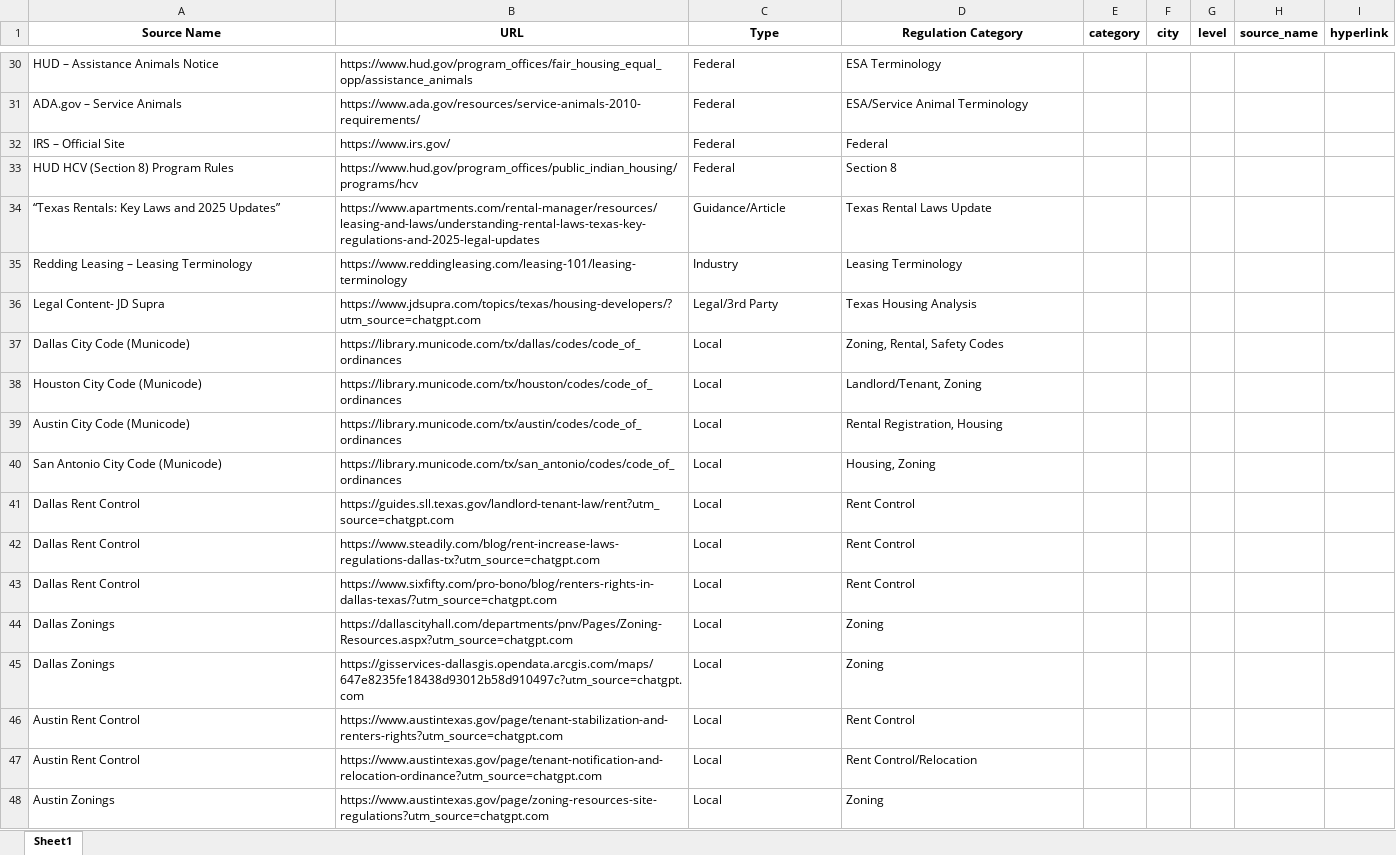
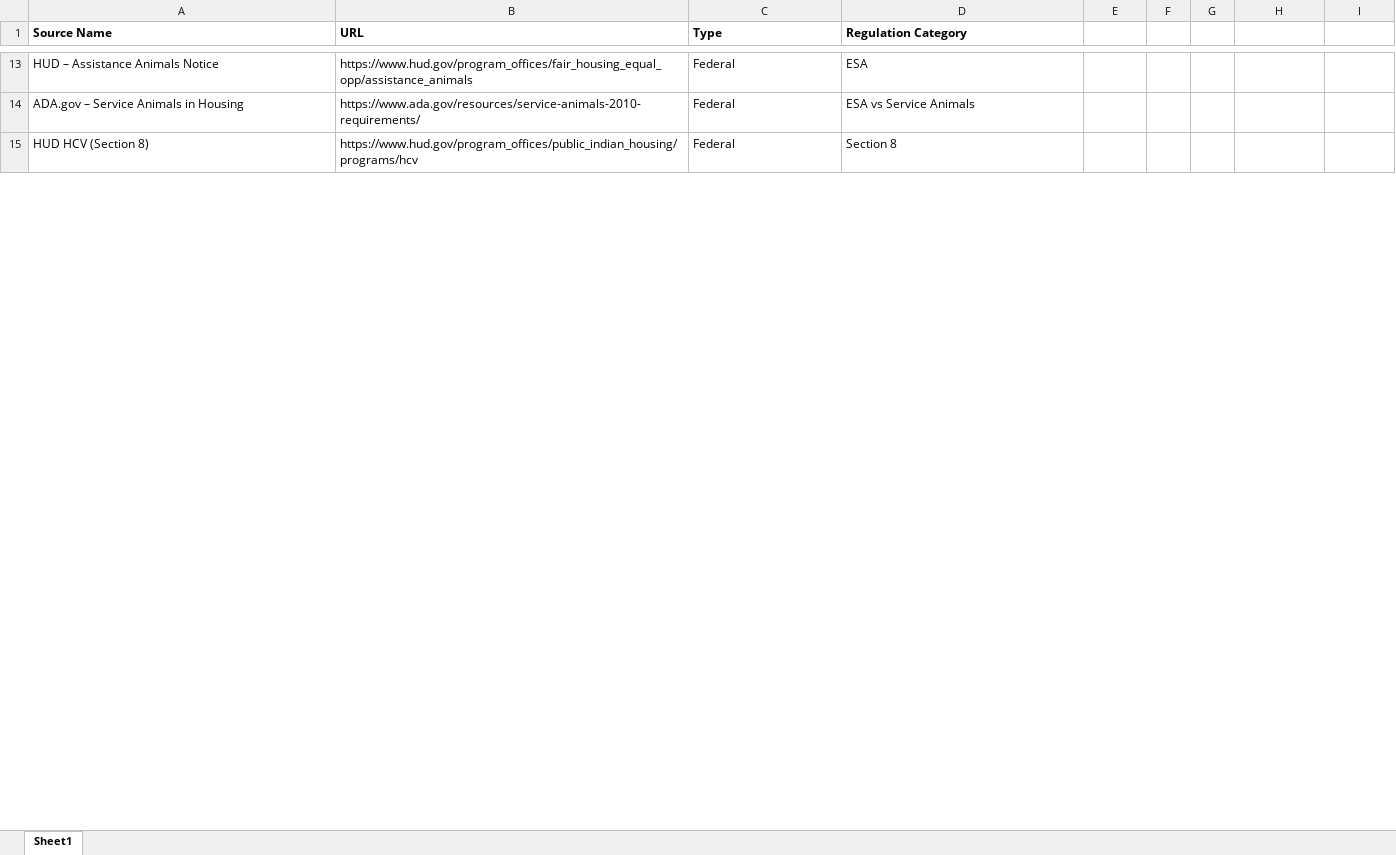
Before and after one commit to gurmank-32/MultiFamily-Platform, an Excel workbook: finalsource11.xlsx, sheet Sheet1, drawn as a sheet; only a part is shown, gaps mark what is left out; values as stored, in another font and other column widths than the file's, no borders; removed rows and columns are numbered as before the commit, all else as after; the diff covers the shown part only; the diff names each change by its address in the sheet, - before the commit and + after, or states it on an @@ line.

```diff
--- a/finalsource11.xlsx (sheet Sheet1)
+++ b/finalsource11.xlsx (sheet Sheet1)
-A1:D1 alignment: center
+A1:D1 alignment: left
-E1: category
+E1: (empty)
-F1: city
+F1: (empty)
-G1: level
+G1: (empty)
-H1: source_name
+H1: (empty)
-I1: hyperlink
+I1: (empty)
-D13 (Regulation Category): ESA Terminology
+D13 (Regulation Category): ESA
-A14 (Source Name): ADA.gov – Service Animals
+A14 (Source Name): ADA.gov – Service Animals in Housing
-D14 (Regulation Category): ESA/Service Animal Terminology
+D14 (Regulation Category): ESA vs Service Animals
-row 32: IRS – Official Site | https://www.irs.gov/ | Federal | Federal
-A15 (Source Name): HUD HCV (Section 8) Program Rules
+A15 (Source Name): HUD HCV (Section 8)
-row 34: “Texas Rentals: Key Laws and 2025 Updates” | https://www.apartments.com/rental-manager/resources/leasing-and-laws/understanding-rental-laws-texas-key-regulations-and-2025-legal-updates | Guidance/Article | Texas Rental Laws Update
-row 35: Redding Leasing – Leasing Terminology | https://www.reddingleasing.com/leasing-101/leasing-terminology | Industry | Leasing Terminology
-row 36: Legal Content- JD Supra | https://www.jdsupra.com/topics/texas/housing-developers/?utm_source=chatgpt.com | Legal/3rd Party | Texas Housing Analysis
-row 37: Dallas City Code (Municode) | https://library.municode.com/tx/dallas/codes/code_of_ordinances | Local | Zoning, Rental, Safety Codes
-row 38: Houston City Code (Municode) | https://library.municode.com/tx/houston/codes/code_of_ordinances | Local | Landlord/Tenant, Zoning
-row 39: Austin City Code (Municode) | https://library.municode.com/tx/austin/codes/code_of_ordinances | Local | Rental Registration, Housing
-row 40: San Antonio City Code (Municode) | https://library.municode.com/tx/san_antonio/codes/code_of_ordinances | Local | Housing, Zoning
-row 41: Dallas Rent Control | https://guides.sll.texas.gov/landlord-tenant-law/rent?utm_source=chatgpt.com | Local | Rent Control
-row 42: Dallas Rent Control | https://www.steadily.com/blog/rent-increase-laws-regulations-dallas-tx?utm_source=chatgpt.com | Local | Rent Control
-row 43: Dallas Rent Control | https://www.sixfifty.com/pro-bono/blog/renters-rights-in-dallas-texas/?utm_source=chatgpt.com | Local | Rent Control
-row 44: Dallas Zonings | https://dallascityhall.com/departments/pnv/Pages/Zoning-Resources.aspx?utm_source=chatgpt.com | Local | Zoning
-row 45: Dallas Zonings | https://gisservices-dallasgis.opendata.arcgis.com/maps/647e8235fe18438d93012b58d910497c?utm_source=chatgpt.com | Local | Zoning
-row 46: Austin Rent Control | https://www.austintexas.gov/page/tenant-stabilization-and-renters-rights?utm_source=chatgpt.com | Local | Rent Control
-row 47: Austin Rent Control | https://www.austintexas.gov/page/tenant-notification-and-relocation-ordinance?utm_source=chatgpt.com | Local | Rent Control/Relocation
-row 48: Austin Zonings | https://www.austintexas.gov/page/zoning-resources-site-regulations?utm_source=chatgpt.com | Local | Zoning
```
Also changed, not shown: 27 added rows, 57 removed rows and 19 edited cells elsewhere in this sheet, 37 other files.
